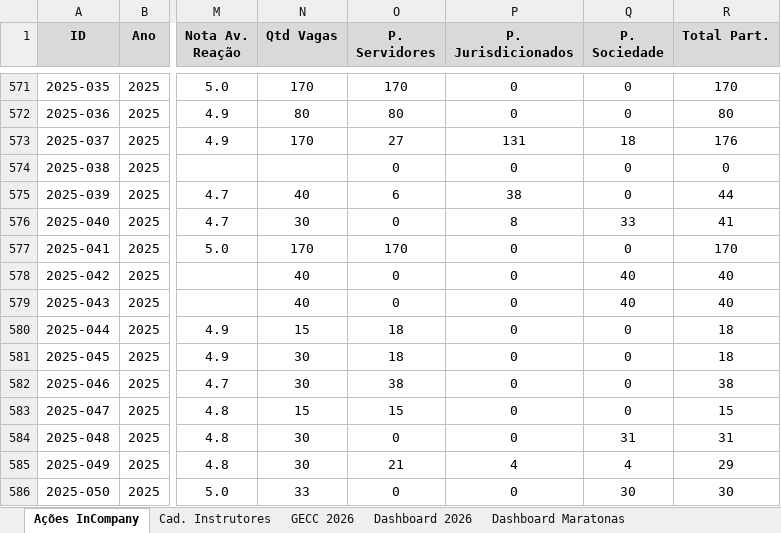
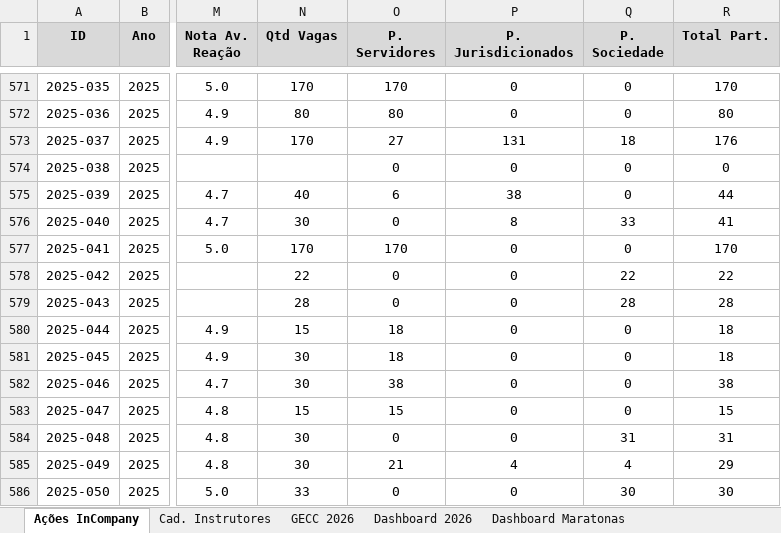
Before and after one commit to silvionascimentobh-lab/SAED-Dashboard, an Excel workbook: planilhao.xlsm, sheet Ações InCompany, drawn as a sheet; only a part is shown, gaps mark what is left out; values as stored, in another font and other column widths than the file's, no borders; conditional formats and table styles not drawn; the diff names each change by its address in the sheet, - before the commit and + after, or states it on an @@ line.

Commit message:
Atualização automática via Power Automate

```diff
--- a/planilhao.xlsm (sheet Ações InCompany)
+++ b/planilhao.xlsm (sheet Ações InCompany)
-N578 (Qtd Vagas): 40
+N578 (Qtd Vagas): 22
-Q578 (P. Sociedade): 40
+Q578 (P. Sociedade): 22
-R578 (Total Part.): 40
+R578 (Total Part.): 22
-N579 (Qtd Vagas): 40
+N579 (Qtd Vagas): 28
-Q579 (P. Sociedade): 40
+Q579 (P. Sociedade): 28
-R579 (Total Part.): 40
+R579 (Total Part.): 28
```
